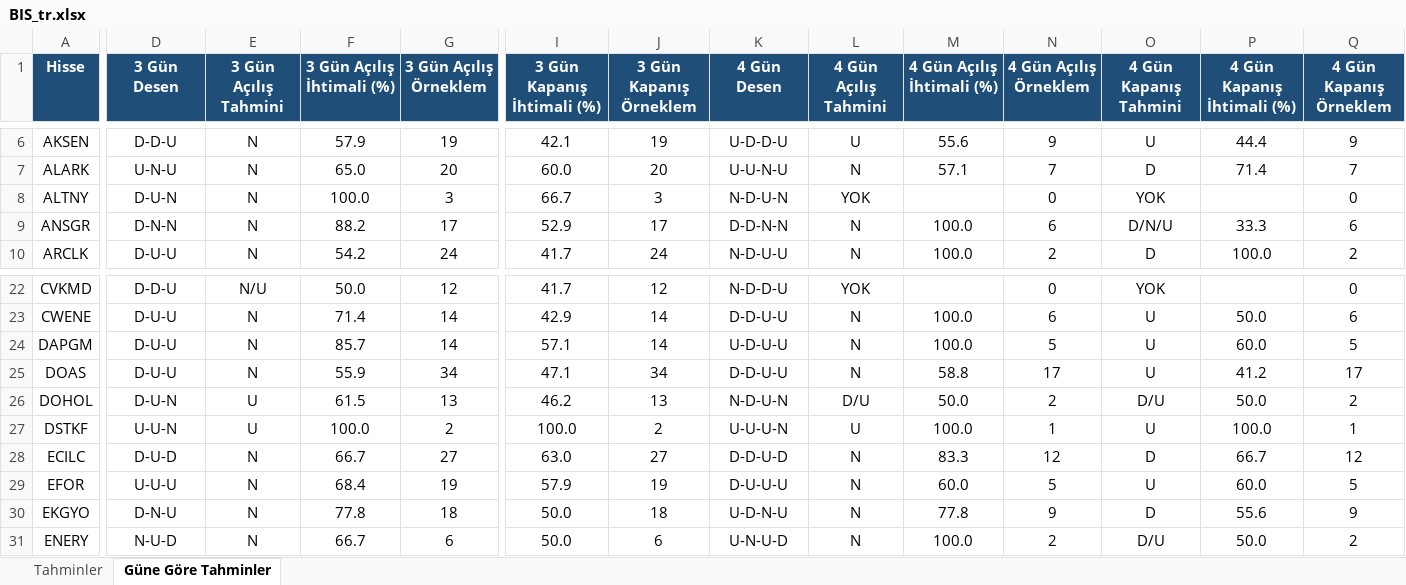
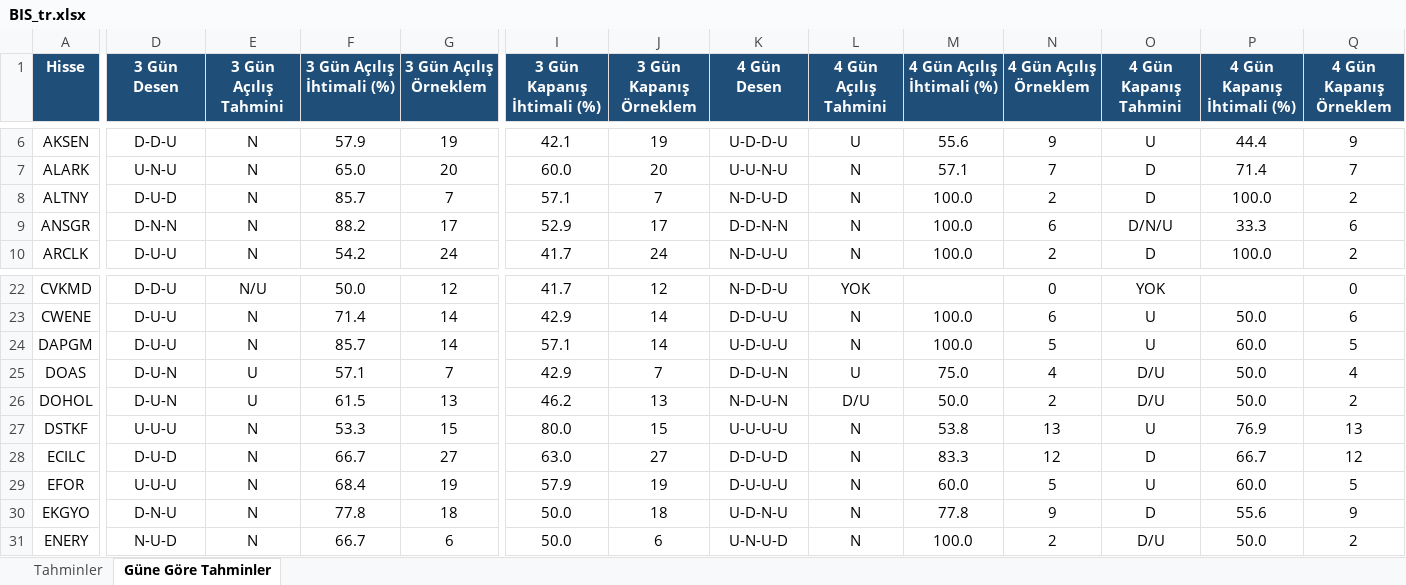
Before and after one commit to serkanche/portfoy, an Excel workbook: BIS_tr.xlsx, sheet Güne Göre Tahminler, drawn as a sheet; only a part is shown, gaps mark what is left out; values as stored, in another font and other column widths than the file's, no borders; conditional formats not drawn; the diff covers the shown part only; the diff names each change by its address in the sheet, - before the commit and + after, or states it on an @@ line.

```diff
--- a/BIS_tr.xlsx (sheet Güne Göre Tahminler)
+++ b/BIS_tr.xlsx (sheet Güne Göre Tahminler)
-D8 (3 Gün Desen): D-U-N
+D8 (3 Gün Desen): D-U-D
-F8 (3 Gün Açılış İhtimali (%)): 100.0
+F8 (3 Gün Açılış İhtimali (%)): 85.7
-G8 (3 Gün Açılış Örneklem): 3
+G8 (3 Gün Açılış Örneklem): 7
-I8 (3 Gün Kapanış İhtimali (%)): 66.7
+I8 (3 Gün Kapanış İhtimali (%)): 57.1
-J8 (3 Gün Kapanış Örneklem): 3
+J8 (3 Gün Kapanış Örneklem): 7
-K8 (4 Gün Desen): N-D-U-N
+K8 (4 Gün Desen): N-D-U-D
-L8 (4 Gün Açılış Tahmini): YOK
+L8 (4 Gün Açılış Tahmini): N
-M8 (4 Gün Açılış İhtimali (%)): (empty)
+M8 (4 Gün Açılış İhtimali (%)): 100.0
-N8 (4 Gün Açılış Örneklem): 0
+N8 (4 Gün Açılış Örneklem): 2
-O8 (4 Gün Kapanış Tahmini): YOK
+O8 (4 Gün Kapanış Tahmini): D
-P8 (4 Gün Kapanış İhtimali (%)): (empty)
+P8 (4 Gün Kapanış İhtimali (%)): 100.0
-Q8 (4 Gün Kapanış Örneklem): 0
+Q8 (4 Gün Kapanış Örneklem): 2
-D25 (3 Gün Desen): D-U-U
+D25 (3 Gün Desen): D-U-N
-E25 (3 Gün Açılış Tahmini): N
+E25 (3 Gün Açılış Tahmini): U
-F25 (3 Gün Açılış İhtimali (%)): 55.9
+F25 (3 Gün Açılış İhtimali (%)): 57.1
-G25 (3 Gün Açılış Örneklem): 34
+G25 (3 Gün Açılış Örneklem): 7
-I25 (3 Gün Kapanış İhtimali (%)): 47.1
+I25 (3 Gün Kapanış İhtimali (%)): 42.9
-J25 (3 Gün Kapanış Örneklem): 34
+J25 (3 Gün Kapanış Örneklem): 7
-K25 (4 Gün Desen): D-D-U-U
+K25 (4 Gün Desen): D-D-U-N
-L25 (4 Gün Açılış Tahmini): N
+L25 (4 Gün Açılış Tahmini): U
-M25 (4 Gün Açılış İhtimali (%)): 58.8
+M25 (4 Gün Açılış İhtimali (%)): 75.0
-N25 (4 Gün Açılış Örneklem): 17
+N25 (4 Gün Açılış Örneklem): 4
-O25 (4 Gün Kapanış Tahmini): U
+O25 (4 Gün Kapanış Tahmini): D/U
-P25 (4 Gün Kapanış İhtimali (%)): 41.2
+P25 (4 Gün Kapanış İhtimali (%)): 50.0
-Q25 (4 Gün Kapanış Örneklem): 17
+Q25 (4 Gün Kapanış Örneklem): 4
-D27 (3 Gün Desen): U-U-N
+D27 (3 Gün Desen): U-U-U
-E27 (3 Gün Açılış Tahmini): U
+E27 (3 Gün Açılış Tahmini): N
-F27 (3 Gün Açılış İhtimali (%)): 100.0
+F27 (3 Gün Açılış İhtimali (%)): 53.3
-G27 (3 Gün Açılış Örneklem): 2
+G27 (3 Gün Açılış Örneklem): 15
-I27 (3 Gün Kapanış İhtimali (%)): 100.0
+I27 (3 Gün Kapanış İhtimali (%)): 80.0
-J27 (3 Gün Kapanış Örneklem): 2
+J27 (3 Gün Kapanış Örneklem): 15
-K27 (4 Gün Desen): U-U-U-N
+K27 (4 Gün Desen): U-U-U-U
-L27 (4 Gün Açılış Tahmini): U
+L27 (4 Gün Açılış Tahmini): N
-M27 (4 Gün Açılış İhtimali (%)): 100.0
+M27 (4 Gün Açılış İhtimali (%)): 53.8
-N27 (4 Gün Açılış Örneklem): 1
+N27 (4 Gün Açılış Örneklem): 13
-P27 (4 Gün Kapanış İhtimali (%)): 100.0
+P27 (4 Gün Kapanış İhtimali (%)): 76.9
-Q27 (4 Gün Kapanış Örneklem): 1
+Q27 (4 Gün Kapanış Örneklem): 13
```
Also changed, not shown: 124 edited cells elsewhere in this sheet, sheet Tahminler.
